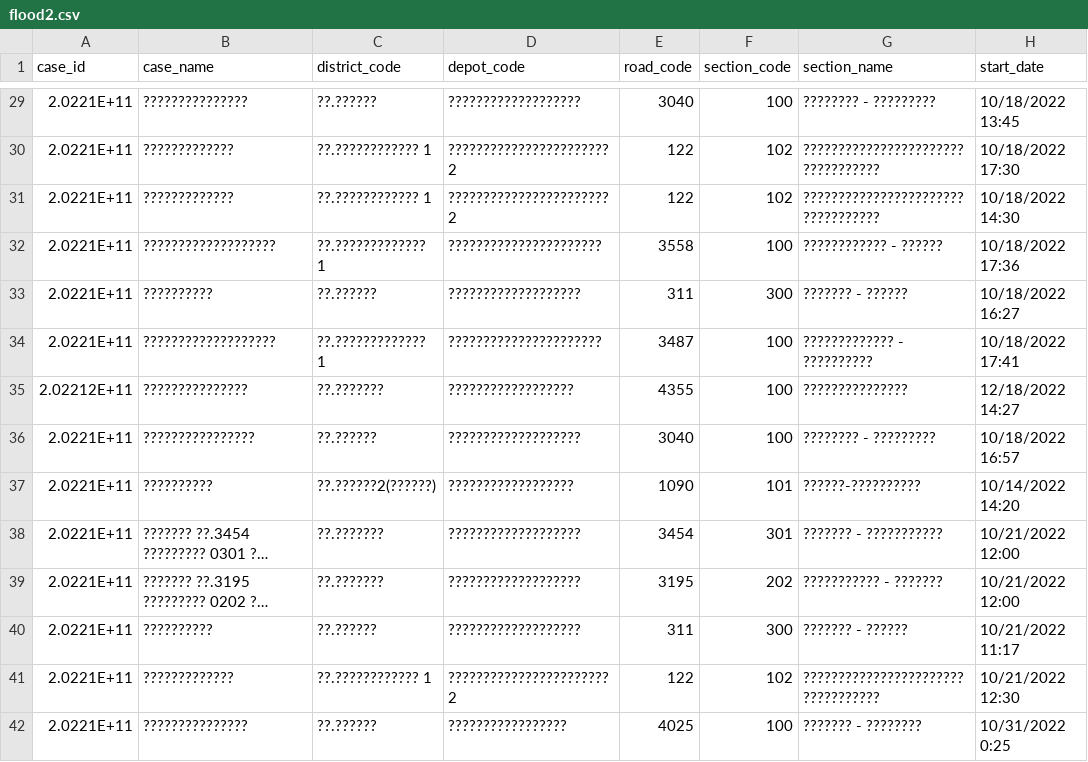
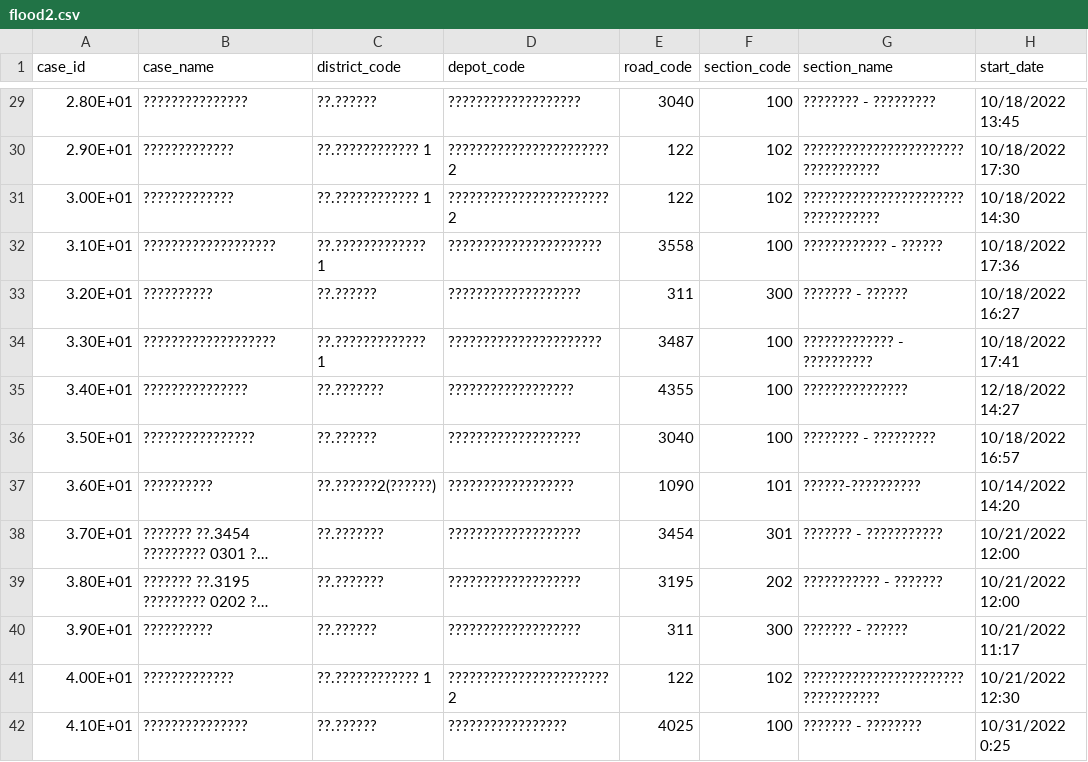
Before and after one commit to sheepnokk/pre2, a CSV file: app/flood2.csv, drawn as a sheet; only a part is shown, gaps mark what is left out; long unchanged cells end in …; the diff covers the shown part only; the diff names each change by its address in the sheet, - before the commit and + after, or states it on an @@ line.

```diff
--- a/app/flood2.csv
+++ b/app/flood2.csv
-A29 (case_id): 2.0221E+11
+A29 (case_id): 2.80E+01
-A30 (case_id): 2.0221E+11
+A30 (case_id): 2.90E+01
-A31 (case_id): 2.0221E+11
+A31 (case_id): 3.00E+01
-A32 (case_id): 2.0221E+11
+A32 (case_id): 3.10E+01
-A33 (case_id): 2.0221E+11
+A33 (case_id): 3.20E+01
-A34 (case_id): 2.0221E+11
+A34 (case_id): 3.30E+01
-A35 (case_id): 2.02212E+11
+A35 (case_id): 3.40E+01
-A36 (case_id): 2.0221E+11
+A36 (case_id): 3.50E+01
-A37 (case_id): 2.0221E+11
+A37 (case_id): 3.60E+01
-A38 (case_id): 2.0221E+11
+A38 (case_id): 3.70E+01
-A39 (case_id): 2.0221E+11
+A39 (case_id): 3.80E+01
-A40 (case_id): 2.0221E+11
+A40 (case_id): 3.90E+01
-A41 (case_id): 2.0221E+11
+A41 (case_id): 4.00E+01
-A42 (case_id): 2.0221E+11
+A42 (case_id): 4.10E+01
```
Also changed, not shown: 46 edited cells elsewhere in this file.
